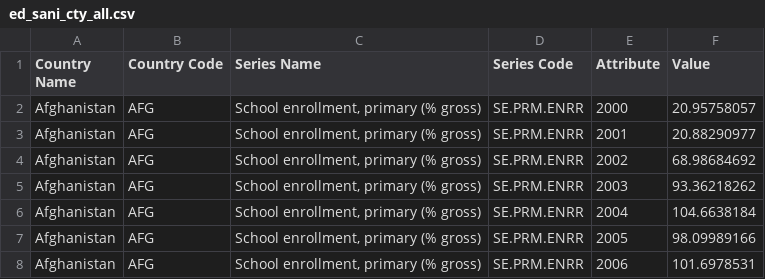
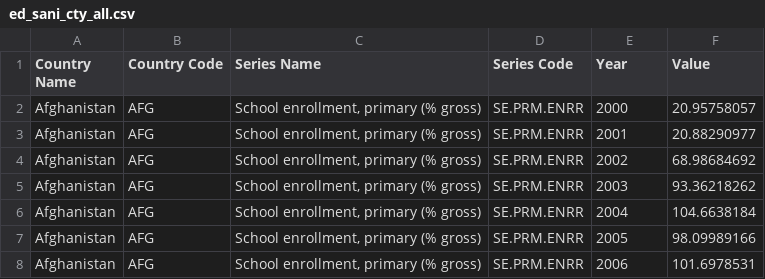
Before and after one commit to chrisk-edu/public, a CSV file: ed_sani_cty_all.csv, drawn as a sheet; only a part is shown.

Commit message:
Add files via upload

```diff
--- a/ed_sani_cty_all.csv
+++ b/ed_sani_cty_all.csv
@@ -1,2 +1,2 @@
-Country Name,Country Code,Series Name,Series Code,Attribute,Value
+Country Name,Country Code,Series Name,Series Code,Year,Value
 Afghanistan,AFG,"School enrollment, primary (% gross)",SE.PRM.ENRR,2000,20.95758057
```
